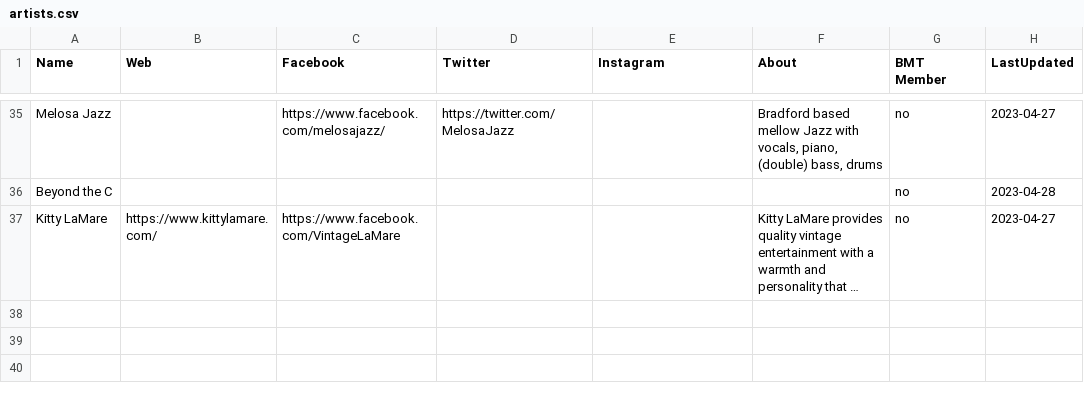
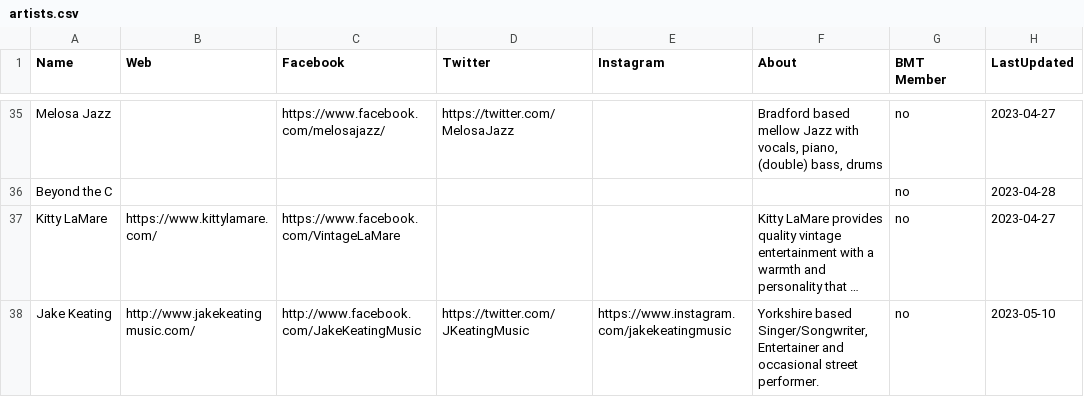
Before and after one commit to caprenter/bingley-music-town, a CSV file: _data/artists.csv, drawn as a sheet; only a part is shown, gaps mark what is left out; long unchanged cells end in …; the diff names each change by its address in the sheet, - before the commit and + after, or states it on an @@ line.

```diff
--- a/_data/artists.csv
+++ b/_data/artists.csv
+row 38: Jake Keating | http://www.jakekeatingmusic.com/ | http://www.facebook.com/JakeKeatingMusic | https://twitter.com/JKeatingMusic | https://www.instagram.com/jakekeatingmusic | Yorkshire based Singer/Songwriter, Entertainer and occasional street performer. | no | 2023-05-10
```
Also changed, not shown: _data/events.csv, 1 other file.
